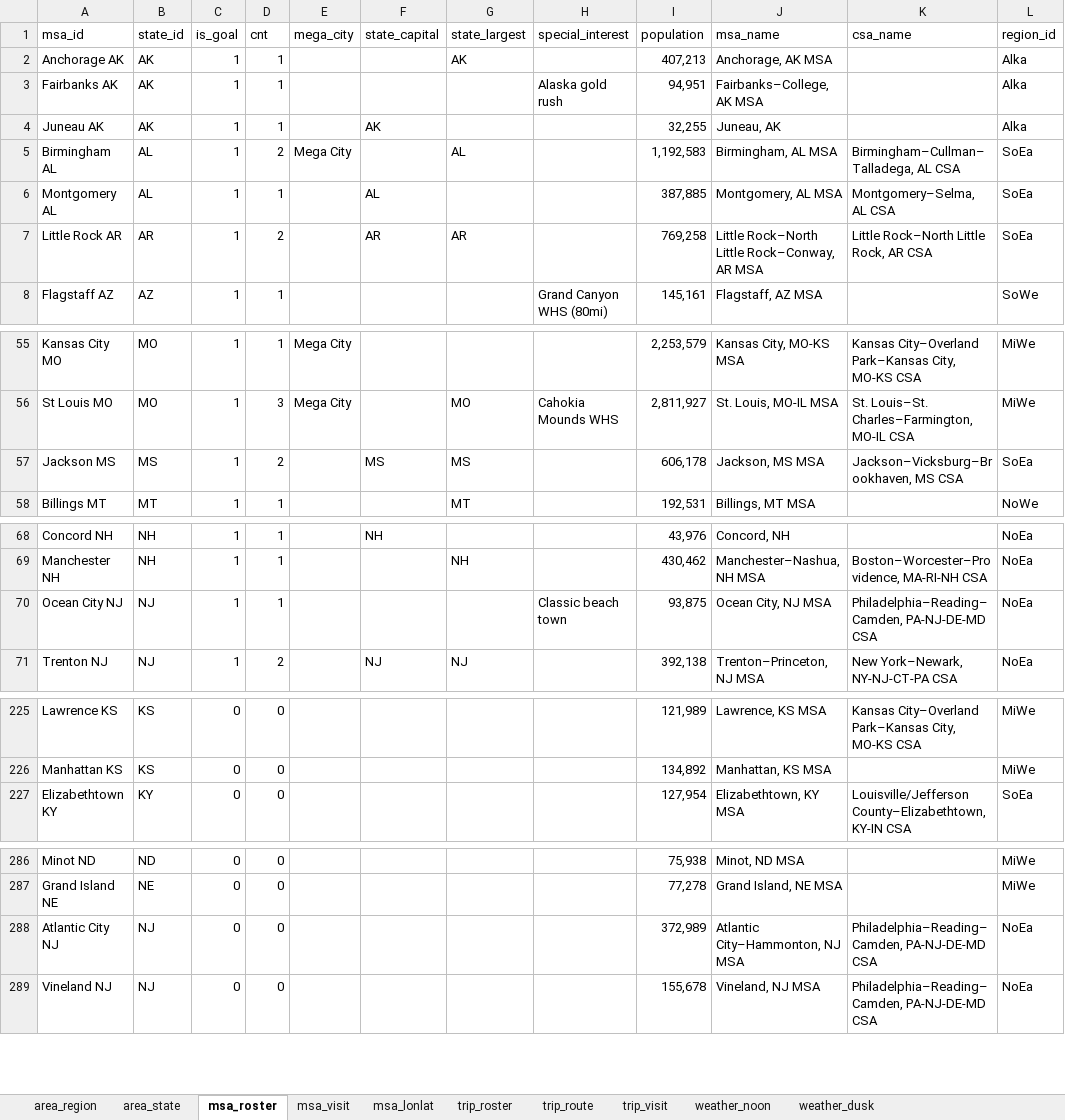
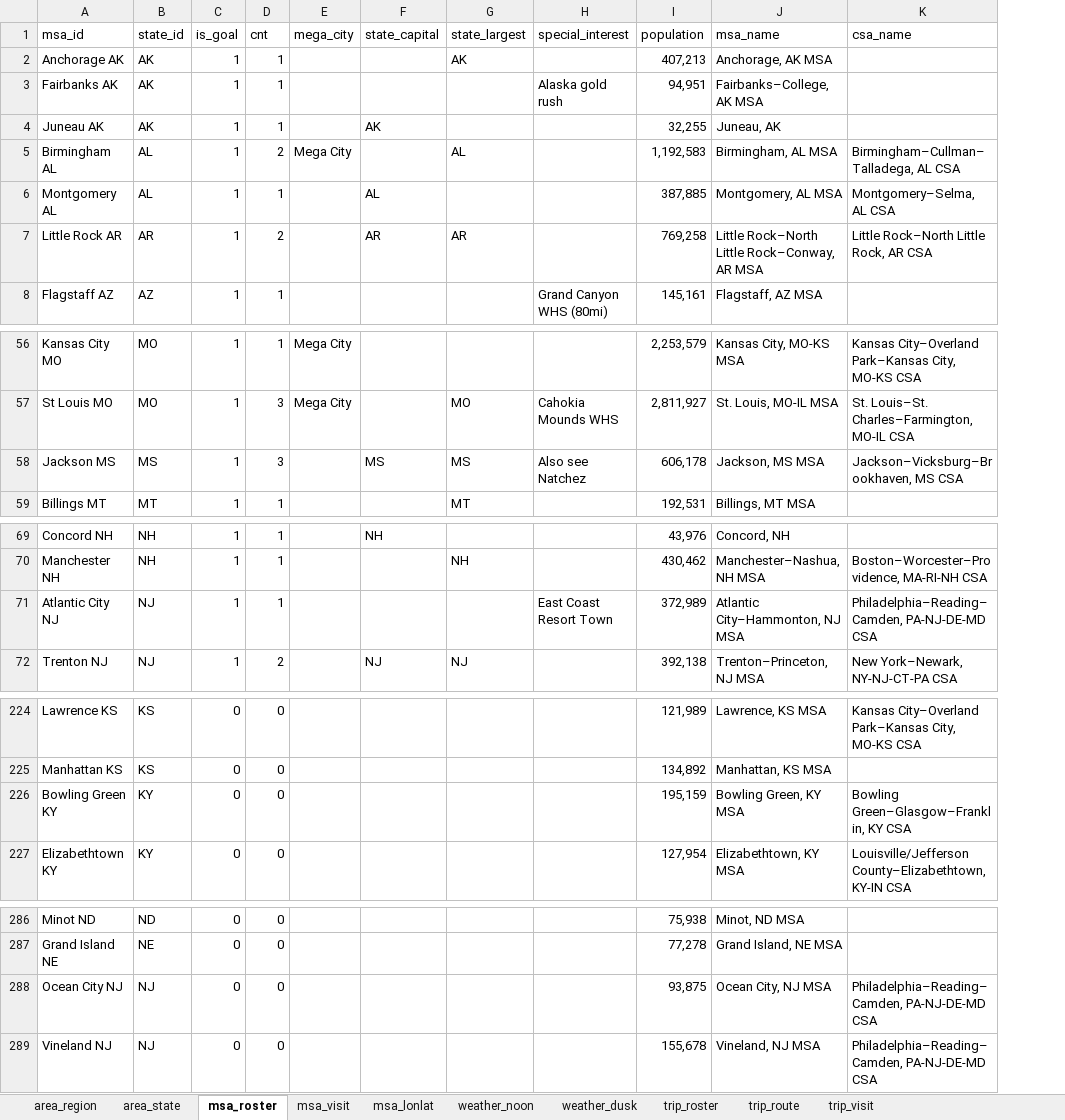
Before and after one commit to sjoshuam/us_travels_v4, an Excel workbook: a_in/us_travels.xlsx, sheet msa_roster, drawn as a sheet; only a part is shown, gaps mark what is left out; values as stored, in another font and other column widths than the file's, no cell formats; removed rows and columns are numbered as before the commit, all else as after; the diff covers the shown part only; the diff names each change by its address in the sheet, - before the commit and + after, or states it on an @@ line.

```diff
--- a/a_in/us_travels.xlsx (sheet msa_roster)
+++ b/a_in/us_travels.xlsx (sheet msa_roster)
@@ sheet tab order changed: area_region | area_state | msa_roster | msa_visit | msa_lonlat | weather_noon | weather_dusk | trip_roster | trip_route | trip_visit @@
-column L (region_id), rows 2-8: Alka | Alka | Alka | SoEa | SoEa | SoEa | SoWe; rows 55-58: MiWe | MiWe | SoEa | NoWe; rows 68-71: all NoEa; rows 225-227: MiWe | MiWe | SoEa; rows 286-289: MiWe | MiWe | NoEa | NoEa
-D58 (cnt): 2
+D58 (cnt): 3
-H58 (special_interest): (empty)
+H58 (special_interest): Also see Natchez
-A71 (msa_id): Ocean City NJ
+A71 (msa_id): Atlantic City NJ
-H71 (special_interest): Classic beach town
+H71 (special_interest): East Coast Resort Town
-I71 (population): 93,875
+I71 (population): 372,989
-J71 (msa_name): Ocean City, NJ MSA
+J71 (msa_name): Atlantic City–Hammonton, NJ MSA
+row 226: Bowling Green KY | KY | 0 | 0 |  |  |  |  | 195,159 | Bowling Green, KY MSA | Bowling Green–Glasgow–Franklin, KY CSA
-A288 (msa_id): Atlantic City NJ
+A288 (msa_id): Ocean City NJ
-I288 (population): 372,989
+I288 (population): 93,875
-J288 (msa_name): Atlantic City–Hammonton, NJ MSA
+J288 (msa_name): Ocean City, NJ MSA
```
Also changed, not shown: 2 added rows and 3 removed rows elsewhere in this sheet, sheet msa_visit, sheet msa_lonlat, cell formats, formulas that keep their value, 1 other file.
